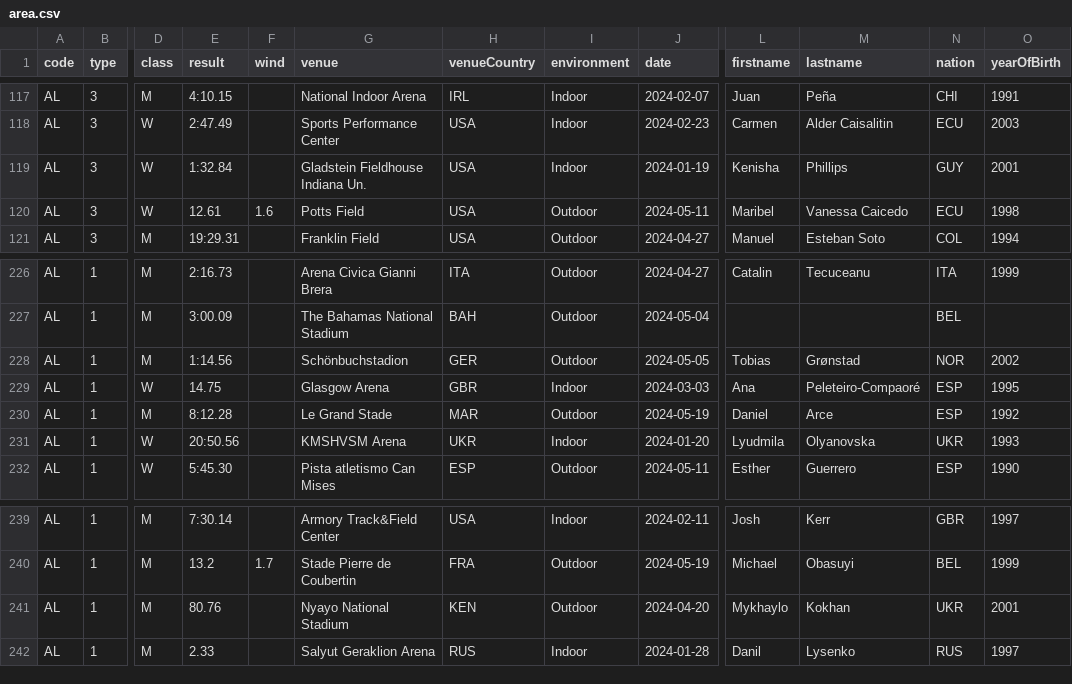
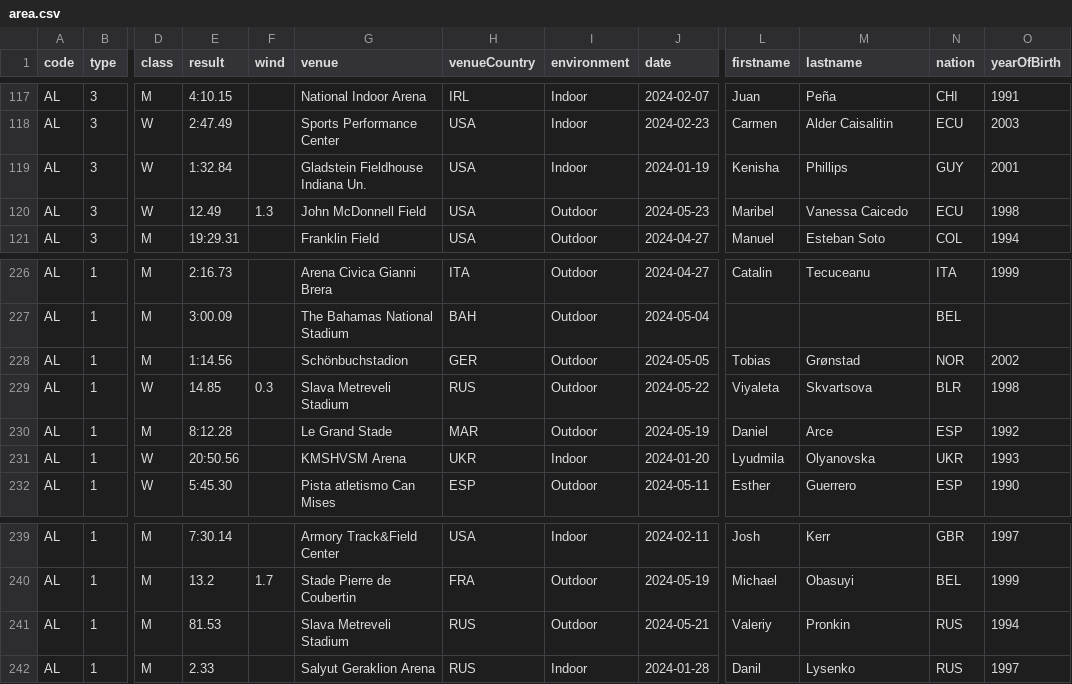
Before and after one commit to nimarion/records, a CSV file: leads/area.csv, drawn as a sheet; only a part is shown, gaps mark what is left out; the diff names each change by its address in the sheet, - before the commit and + after, or states it on an @@ line.

```diff
--- a/leads/area.csv
+++ b/leads/area.csv
-E120 (result): 12.61
+E120 (result): 12.49
-F120 (wind): 1.6
+F120 (wind): 1.3
-G120 (venue): Potts Field
+G120 (venue): John McDonnell Field
-J120 (date): 2024-05-11
+J120 (date): 2024-05-23
-E229 (result): 14.75
+E229 (result): 14.85
-F229 (wind): (empty)
+F229 (wind): 0.3
-G229 (venue): Glasgow Arena
+G229 (venue): Slava Metreveli Stadium
-H229 (venueCountry): GBR
+H229 (venueCountry): RUS
-I229 (environment): Indoor
+I229 (environment): Outdoor
-J229 (date): 2024-03-03
+J229 (date): 2024-05-22
-L229 (firstname): Ana
+L229 (firstname): Viyaleta
-M229 (lastname): Peleteiro-Compaoré
+M229 (lastname): Skvartsova
-N229 (nation): ESP
+N229 (nation): BLR
-O229 (yearOfBirth): 1995
+O229 (yearOfBirth): 1998
-E241 (result): 80.76
+E241 (result): 81.53
-G241 (venue): Nyayo National Stadium
+G241 (venue): Slava Metreveli Stadium
-H241 (venueCountry): KEN
+H241 (venueCountry): RUS
-J241 (date): 2024-04-20
+J241 (date): 2024-05-21
-L241 (firstname): Mykhaylo
+L241 (firstname): Valeriy
-M241 (lastname): Kokhan
+M241 (lastname): Pronkin
-N241 (nation): UKR
+N241 (nation): RUS
-O241 (yearOfBirth): 2001
+O241 (yearOfBirth): 1994
```
